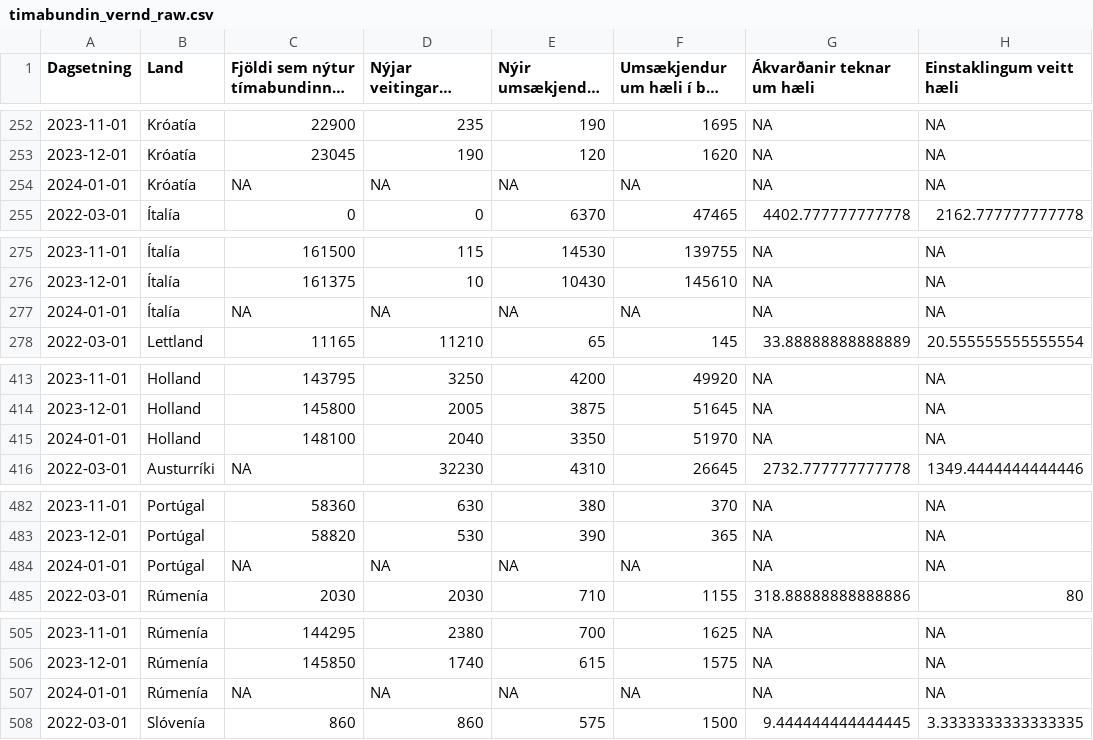
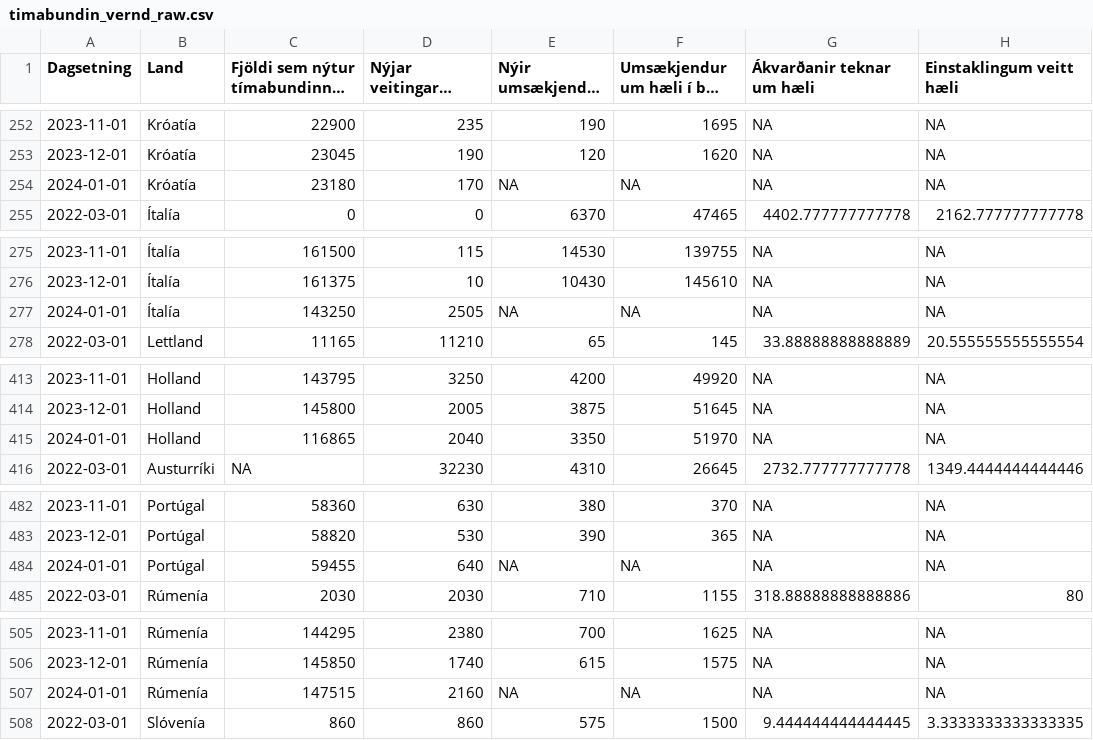
Before and after one commit to bgautijonsson/Metill.is, a CSV file: greinar/flottafolk/data/timabundin_vernd_raw.csv, drawn as a sheet; only a part is shown, gaps mark what is left out; long unchanged cells end in …; the diff covers the shown part only; the diff names each change by its address in the sheet, - before the commit and + after, or states it on an @@ line.

```diff
--- a/greinar/flottafolk/data/timabundin_vernd_raw.csv
+++ b/greinar/flottafolk/data/timabundin_vernd_raw.csv
-C254: NA
+C254: 23180
-D254: NA
+D254: 170
-C277: NA
+C277: 143250
-D277: NA
+D277: 2505
-C415: 148100
+C415: 116865
-C484: NA
+C484: 59455
-D484: NA
+D484: 640
-C507: NA
+C507: 147515
-D507: NA
+D507: 2160
```
Also changed, not shown: 49 edited cells elsewhere in this file, greinar/flottafolk/data/timabundin_vernd_pergdp.csv, greinar/flottafolk/data/timabundin_vernd_perpop.csv, 38 other files.
